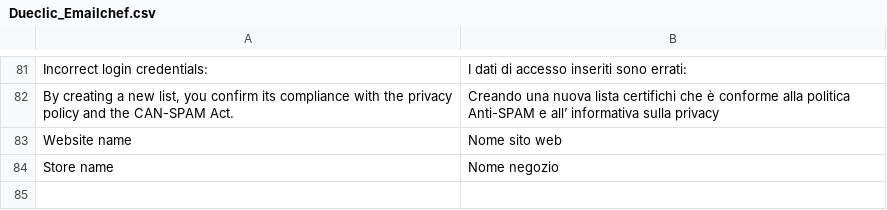
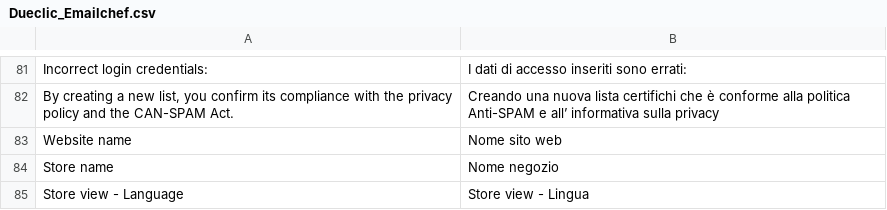
Before and after one commit to dueclic/emailchef-for-magento, a CSV file: app/locale/it_IT/Dueclic_Emailchef.csv, drawn as a sheet; only a part is shown, gaps mark what is left out.

```diff
--- a/app/locale/it_IT/Dueclic_Emailchef.csv
+++ b/app/locale/it_IT/Dueclic_Emailchef.csv
@@ -84 +84,2 @@
 "Store name", "Nome negozio"
+"Store view - Language","Store view - Lingua"
```
Also changed, not shown: app/locale/en_US/Dueclic_Emailchef.csv, 1 other file.
